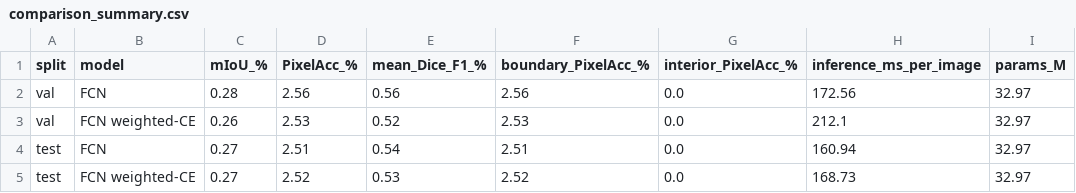
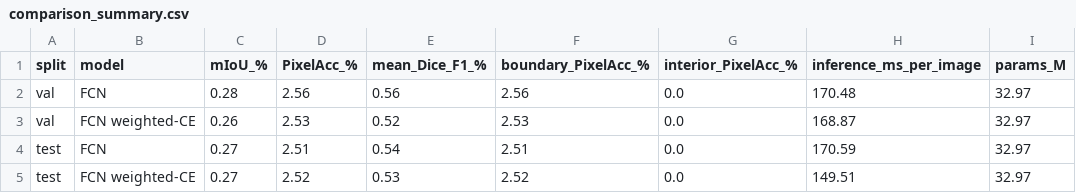
Before and after one commit to cal272b/EGH444-Assessment2, a CSV file: Task_1/comparison_fcn-weighted-ce/comparison_summary.csv, drawn as a sheet.

```diff
--- a/Task_1/comparison_fcn-weighted-ce/comparison_summary.csv
+++ b/Task_1/comparison_fcn-weighted-ce/comparison_summary.csv
@@ -1,5 +1,5 @@
 split,model,mIoU_%,PixelAcc_%,mean_Dice_F1_%,boundary_PixelAcc_%,interior_PixelAcc_%,inference_ms_per_image,params_M
-val,FCN,0.28,2.56,0.56,2.56,0.0,172.56,32.97
-val,FCN weighted-CE,0.26,2.53,0.52,2.53,0.0,212.1,32.97
-test,FCN,0.27,2.51,0.54,2.51,0.0,160.94,32.97
-test,FCN weighted-CE,0.27,2.52,0.53,2.52,0.0,168.73,32.97
+val,FCN,0.28,2.56,0.56,2.56,0.0,170.48,32.97
+val,FCN weighted-CE,0.26,2.53,0.52,2.53,0.0,168.87,32.97
+test,FCN,0.27,2.51,0.54,2.51,0.0,170.59,32.97
+test,FCN weighted-CE,0.27,2.52,0.53,2.52,0.0,149.51,32.97
```
Also changed, not shown: Task_1/comparison_deeplabv3-aspp-3-6-9/comparison_summary.csv, Task_1/comparison_fcn-240x320/comparison_summary.csv, 18 other files.
